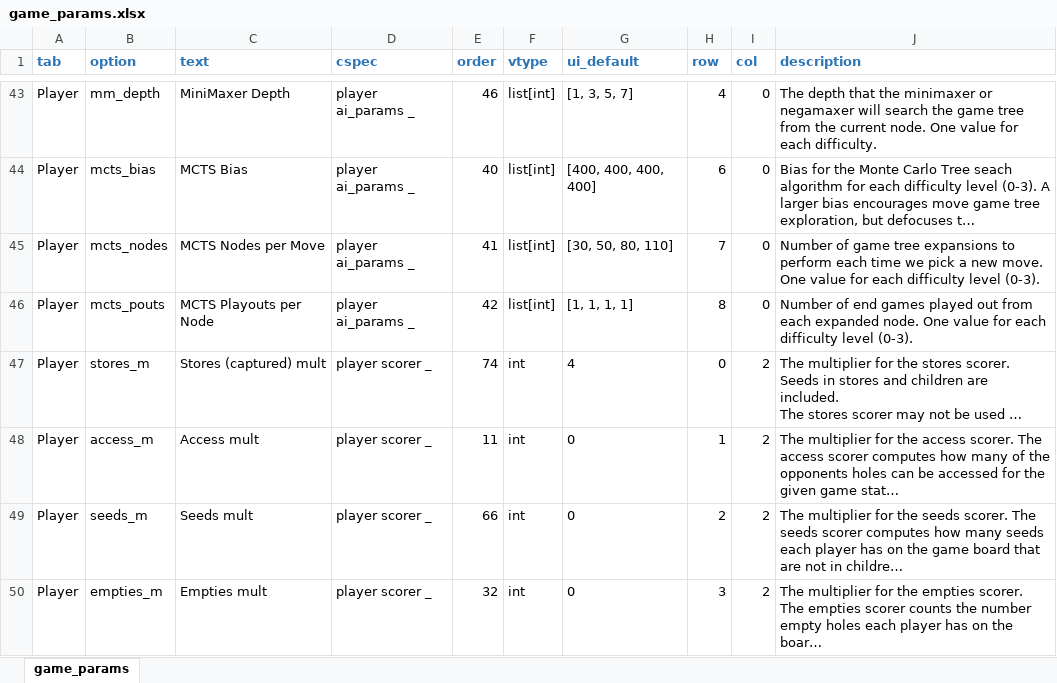
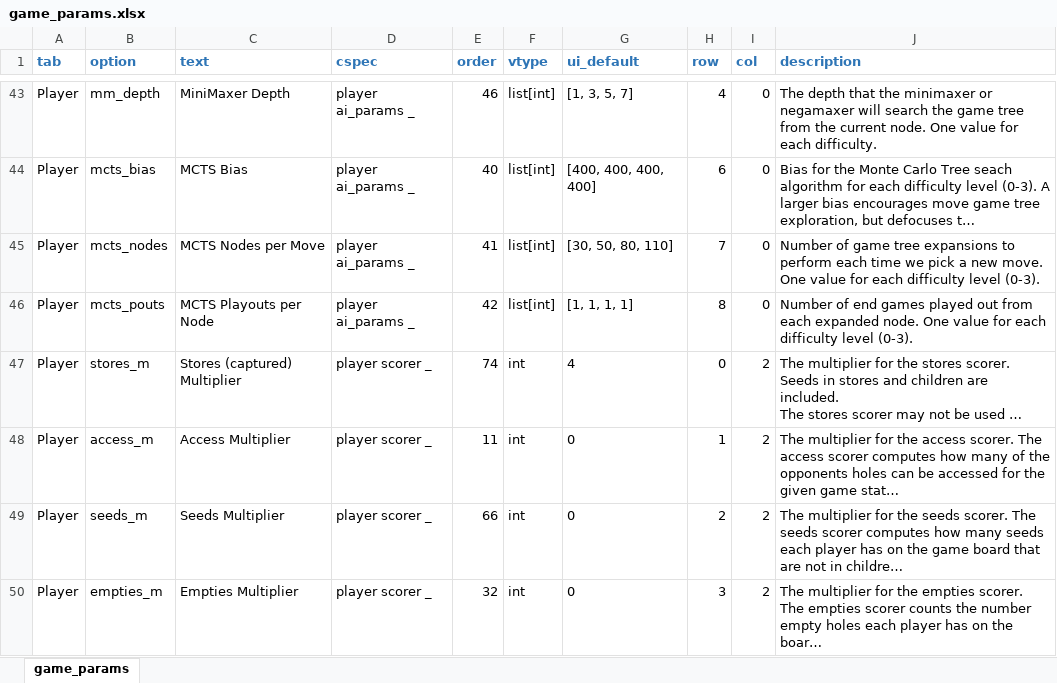
Before and after one commit to StoneShark/MancalaGames, an Excel workbook: src/game_params.xlsx, sheet game_params, drawn as a sheet; only a part is shown, gaps mark what is left out; long unchanged cells end in …; values as stored, in another font and other column widths than the file's, no borders; the diff covers the shown part only; the diff names each change by its address in the sheet, - before the commit and + after, or states it on an @@ line.

Commit message:
Update Kalah game text and switched to monte carlo ts. Updated documents - wording, etc.

```diff
--- a/src/game_params.xlsx (sheet game_params)
+++ b/src/game_params.xlsx (sheet game_params)
-C47 (text): Stores (captured) mult
+C47 (text): Stores (captured) Multiplier
-C48 (text): Access mult
+C48 (text): Access Multiplier
-C49 (text): Seeds mult
+C49 (text): Seeds Multiplier
-C50 (text): Empties mult
+C50 (text): Empties Multiplier
```
Also changed, not shown: 12 edited cells elsewhere in this sheet, 5 other files.
